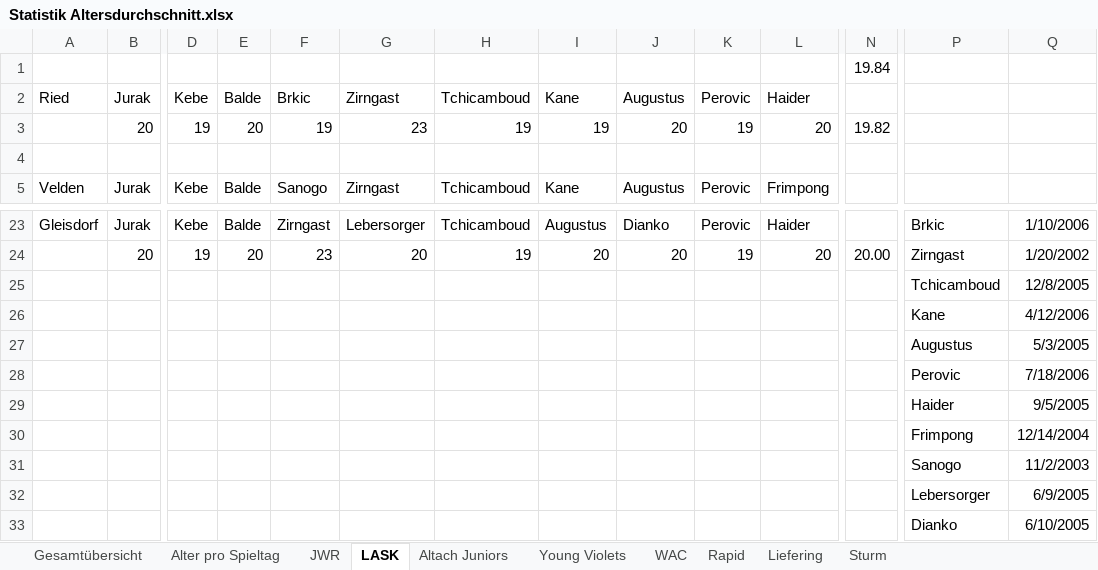
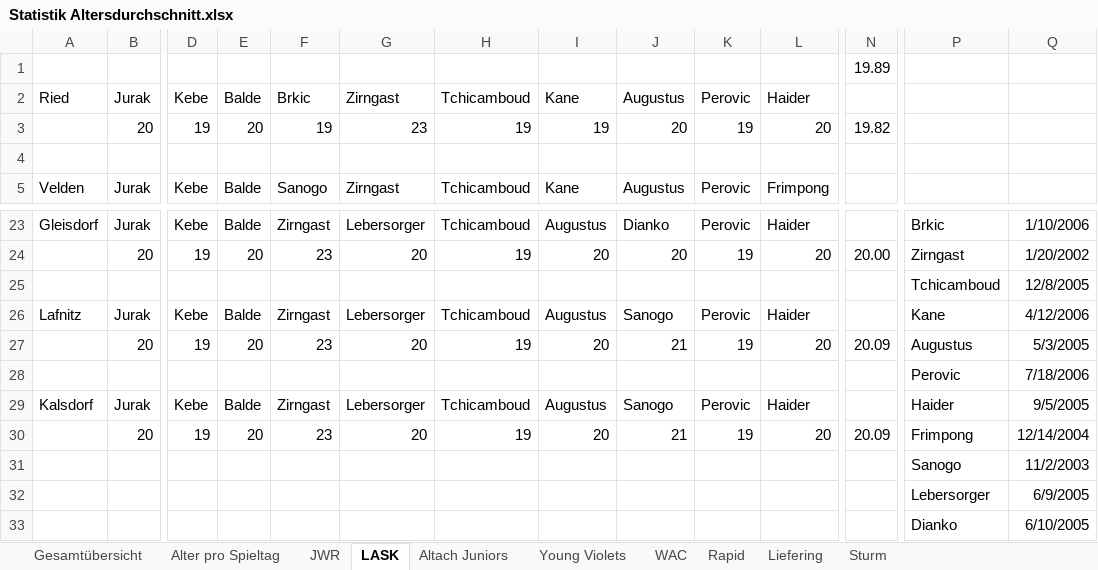
Before and after one commit to mariodemmelbauer/jwr-altersstatistik-dashboard, an Excel workbook: Statistik Altersdurchschnitt.xlsx, sheet LASK, drawn as a sheet; only a part is shown, gaps mark what is left out; values as stored, in another font and other column widths than the file's, no borders; charts and pictures not drawn; removed rows and columns are numbered as before the commit, all else as after; rows hold the shown columns only; the diff names each change by its address in the sheet, - before the commit and + after, or states it on an @@ line.

```diff
--- a/Statistik Altersdurchschnitt.xlsx (sheet LASK)
+++ b/Statistik Altersdurchschnitt.xlsx (sheet LASK)
-N1: 19.84
+N1: 19.89
-row 26:  |  |  |  |  |  |  |  |  |  |  |  | Kane | 4/12/2006
-row 27:  |  |  |  |  |  |  |  |  |  |  |  | Augustus | 5/3/2005
+row 26: Lafnitz | Jurak | Kebe | Balde | Zirngast | Lebersorger | Tchicamboud | Augustus | Sanogo | Perovic | Haider |  | Kane | 4/12/2006
+row 27:  | 20 | 19 | 20 | 23 | 20 | 19 | 20 | 21 | 19 | 20 | 20.09 | Augustus | 5/3/2005
-row 29:  |  |  |  |  |  |  |  |  |  |  |  | Haider | 9/5/2005
-row 30:  |  |  |  |  |  |  |  |  |  |  |  | Frimpong | 12/14/2004
+row 29: Kalsdorf | Jurak | Kebe | Balde | Zirngast | Lebersorger | Tchicamboud | Augustus | Sanogo | Perovic | Haider |  | Haider | 9/5/2005
+row 30:  | 20 | 19 | 20 | 23 | 20 | 19 | 20 | 21 | 19 | 20 | 20.09 | Frimpong | 12/14/2004
```
Also changed, not shown: sheet Young Violets, sheet Altach Juniors, sheet Liefering, sheet JWR, sheet Rapid, sheet WAC, 3 more sheets, charts or pictures.
